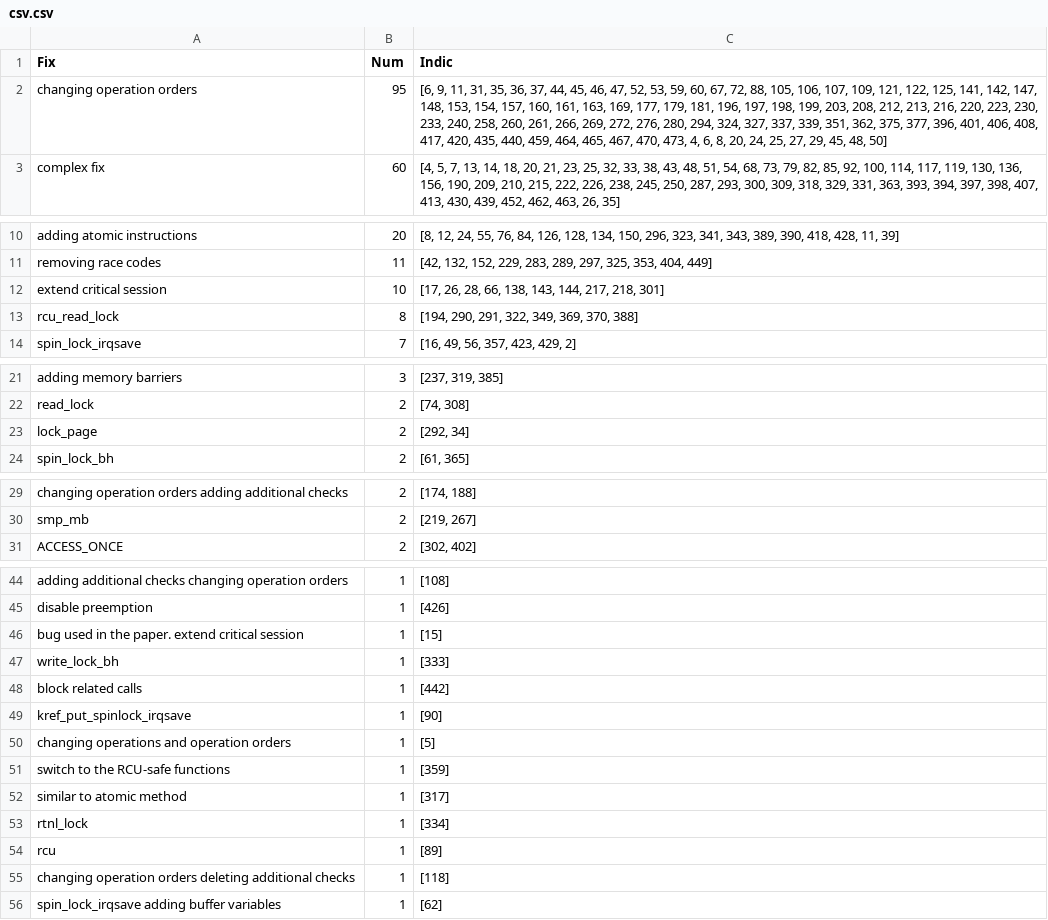
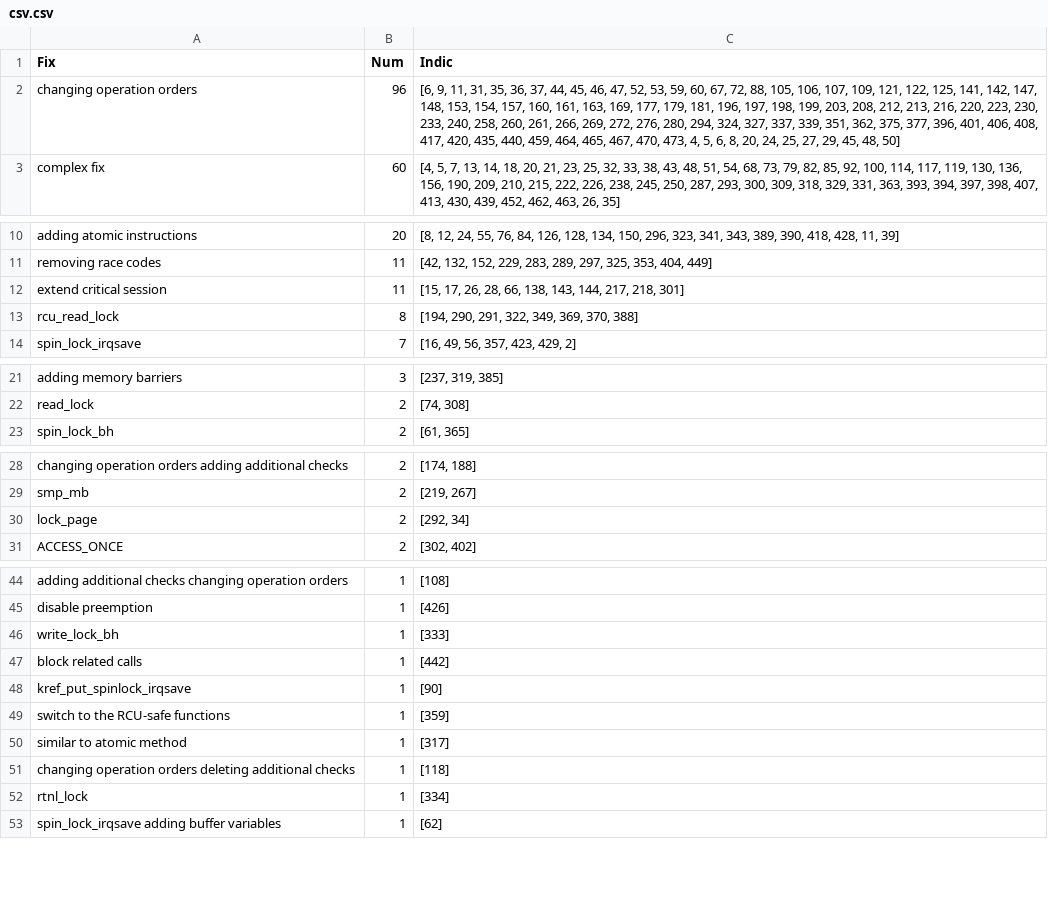
Before and after one commit to mkx22/KDR-repair, a CSV file: csv.csv, drawn as a sheet; only a part is shown, gaps mark what is left out; removed rows and columns are numbered as before the commit, all else as after; the diff names each change by its address in the sheet, - before the commit and + after, or states it on an @@ line.

```diff
--- a/csv.csv
+++ b/csv.csv
-B2 (Num): 95
+B2 (Num): 96
-C2 (Indic): …473, 4, 6, 8,…
+C2 (Indic): …473, 4, 5, 6, 8,…
-B12 (Num): 10
+B12 (Num): 11
-C12 (Indic): [17, 26, 28,…
+C12 (Indic): [15, 17, 26, 28,…
@@ row 23 moved to row 30: lock_page @@
-row 46: bug used in the paper. extend critical session | 1 | [15]
-row 50: changing operations and operation orders | 1 | [5]
@@ row 55 moved to row 51: changing operation orders deleting addit… @@
@@ row 54 moved to row 64: rcu @@
```
Also changed, not shown: ChangeLogList-excel.csv.
